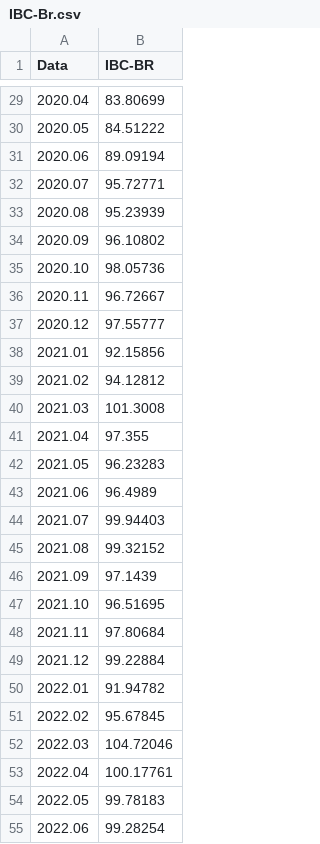
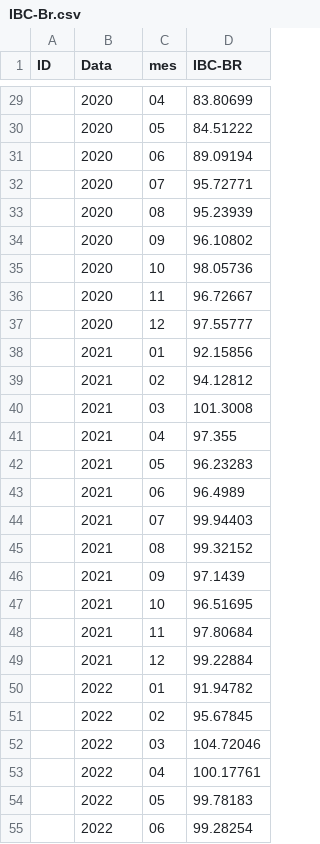
Before and after one commit to FlavioBarto/Analise-Impacto-na-Economia, a CSV file: Data/IBC-Br.csv, drawn as a sheet; only a part is shown, gaps mark what is left out; addresses are those after the commit; the diff covers the shown part only; the diff names each change by its address in the sheet, - before the commit and + after, or states it on an @@ line.

```diff
--- a/Data/IBC-Br.csv
+++ b/Data/IBC-Br.csv
+column A (ID), empty
+column C (mes), rows 29-55: 04 | 05 | 06 | 07 | 08 | 09 | 10 | 11 | 12 | 01 | 02 | 03 | 04 | 05 | 06 | 07 | 08 | 09 | 10 | 11 | 12 | 01 | 02 | 03 | 04 | 05 | 06
-B29 (Data): 2020.04
+B29 (Data): 2020
-B30 (Data): 2020.05
+B30 (Data): 2020
-B31 (Data): 2020.06
+B31 (Data): 2020
-B32 (Data): 2020.07
+B32 (Data): 2020
-B33 (Data): 2020.08
+B33 (Data): 2020
-B34 (Data): 2020.09
+B34 (Data): 2020
-B35 (Data): 2020.10
+B35 (Data): 2020
-B36 (Data): 2020.11
+B36 (Data): 2020
-B37 (Data): 2020.12
+B37 (Data): 2020
-B38 (Data): 2021.01
+B38 (Data): 2021
-B39 (Data): 2021.02
+B39 (Data): 2021
-B40 (Data): 2021.03
+B40 (Data): 2021
-B41 (Data): 2021.04
+B41 (Data): 2021
-B42 (Data): 2021.05
+B42 (Data): 2021
-B43 (Data): 2021.06
+B43 (Data): 2021
-B44 (Data): 2021.07
+B44 (Data): 2021
-B45 (Data): 2021.08
+B45 (Data): 2021
-B46 (Data): 2021.09
+B46 (Data): 2021
-B47 (Data): 2021.10
+B47 (Data): 2021
-B48 (Data): 2021.11
+B48 (Data): 2021
-B49 (Data): 2021.12
+B49 (Data): 2021
-B50 (Data): 2022.01
+B50 (Data): 2022
-B51 (Data): 2022.02
+B51 (Data): 2022
-B52 (Data): 2022.03
+B52 (Data): 2022
-B53 (Data): 2022.04
+B53 (Data): 2022
-B54 (Data): 2022.05
+B54 (Data): 2022
-B55 (Data): 2022.06
+B55 (Data): 2022
```
Also changed, not shown: 61 edited cells elsewhere in this file, Data/INPC_2004_2024.csv, Data/Infos_Brasil.csv, 5 other files.
